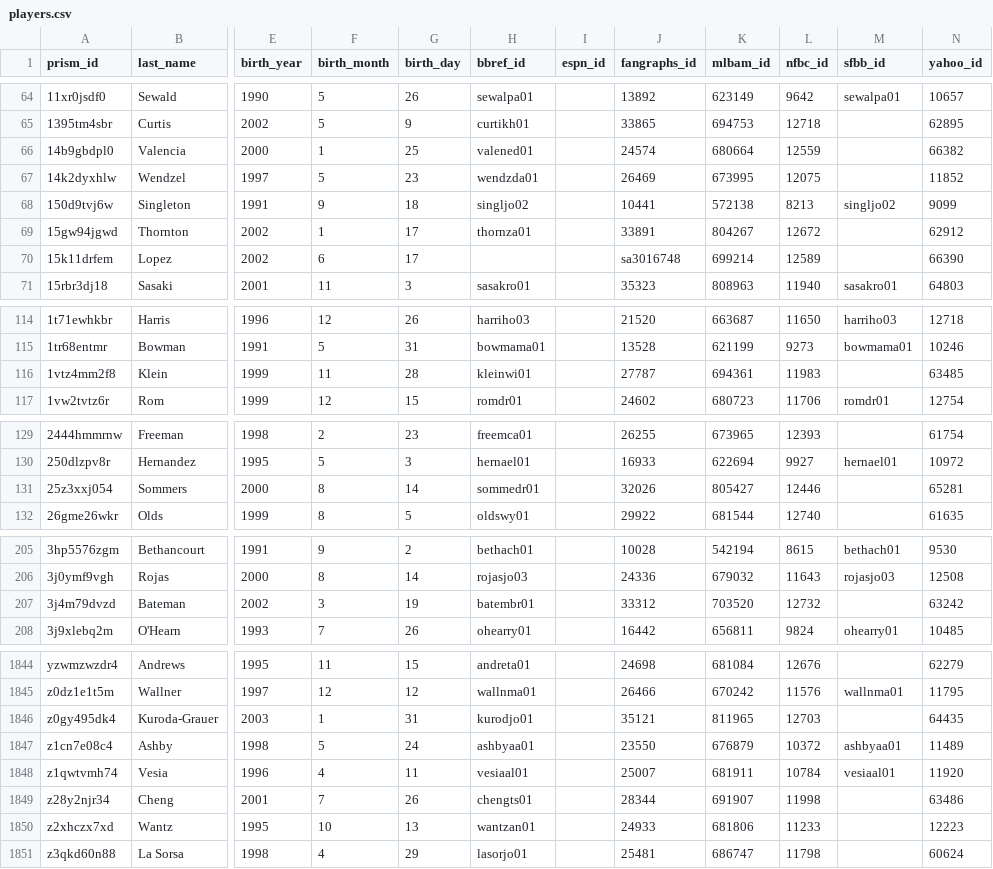
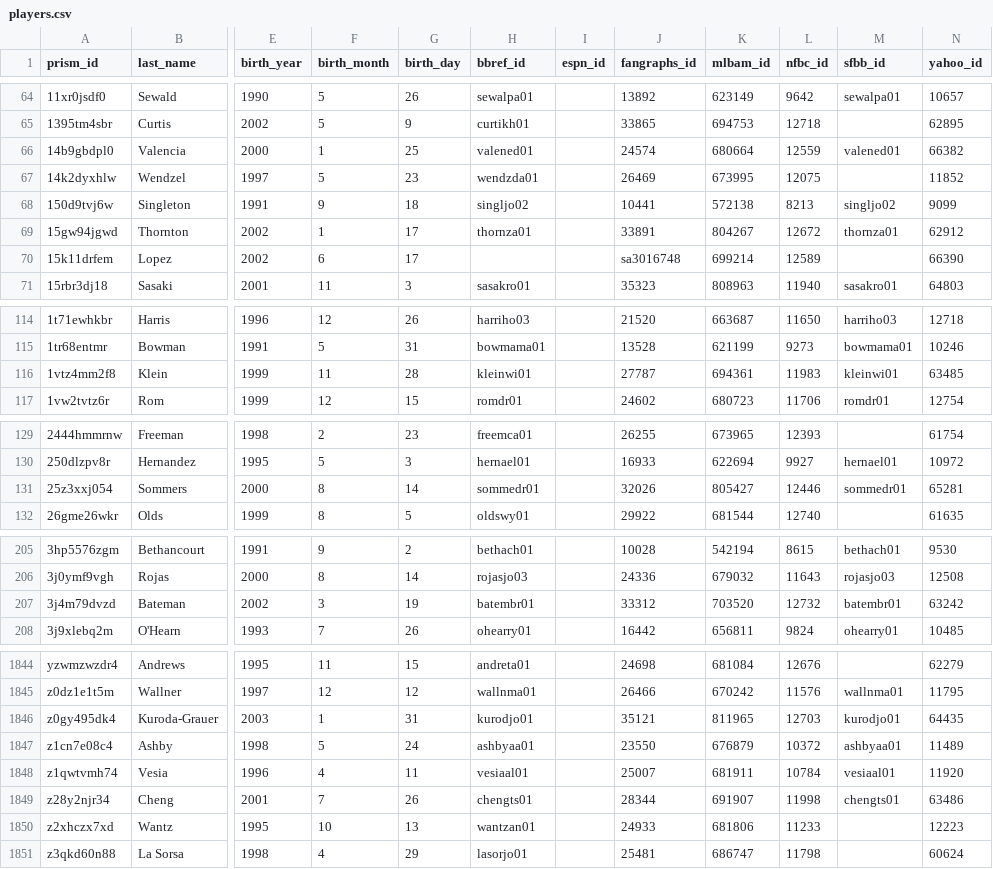
Before and after one commit to StatsVine/prism-crosswalk-data, a CSV file: data/mlb/players.csv, drawn as a sheet; only a part is shown, gaps mark what is left out; the diff covers the shown part only; the diff names each change by its address in the sheet, - before the commit and + after, or states it on an @@ line.

Commit message:
mlb: Fill sfbb ids from SFBB check and ignore Victor Mesa Jr. bbref diff
Dump of the MLB sheet fills sfbb_id for 36 players. SFBB lists bbref
mesavi02 for Victor Mesa Jr.; mesavi01 is correct, so suppress it.

```diff
--- a/data/mlb/players.csv
+++ b/data/mlb/players.csv
-M66 (sfbb_id): (empty)
+M66 (sfbb_id): valened01
-M69 (sfbb_id): (empty)
+M69 (sfbb_id): thornza01
-M116 (sfbb_id): (empty)
+M116 (sfbb_id): kleinwi01
-M131 (sfbb_id): (empty)
+M131 (sfbb_id): sommedr01
-M207 (sfbb_id): (empty)
+M207 (sfbb_id): batembr01
-M1846 (sfbb_id): (empty)
+M1846 (sfbb_id): kurodjo01
-M1849 (sfbb_id): (empty)
+M1849 (sfbb_id): chengts01
```
Also changed, not shown: 29 edited cells elsewhere in this file, 1 other file.
